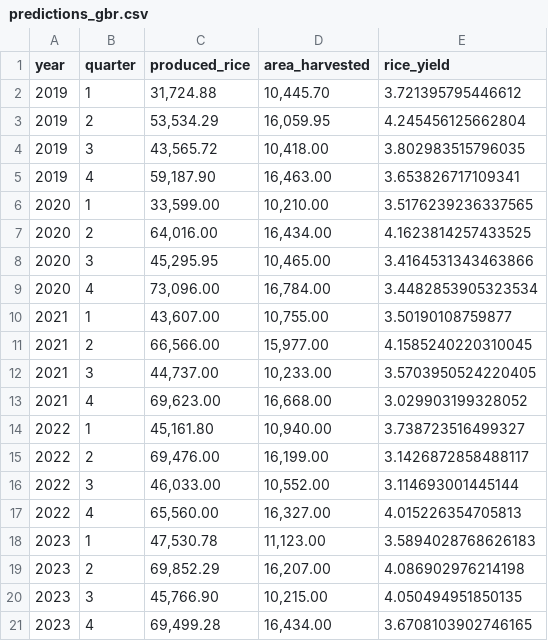
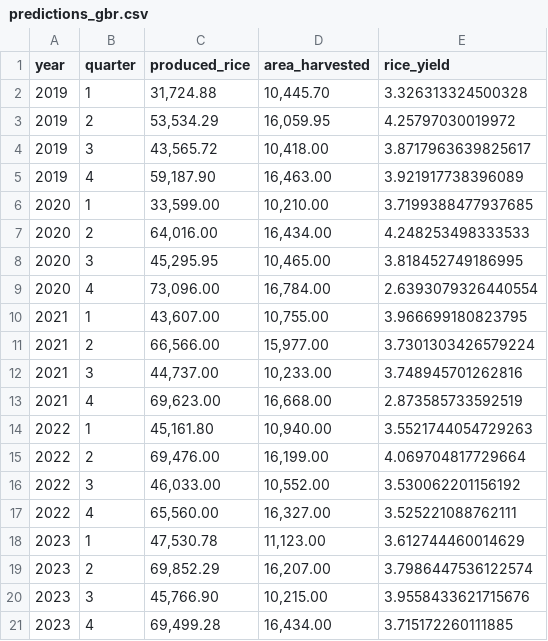
Before and after one commit to aeyshx/ML_RICEYIELD, a CSV file: outputs/predictions_gbr.csv, drawn as a sheet.

```diff
--- a/outputs/predictions_gbr.csv
+++ b/outputs/predictions_gbr.csv
@@ -1,21 +1,21 @@
 year,quarter,produced_rice,area_harvested,rice_yield
-2019,1,"31,724.88","10,445.70",3.721395795446612
-2019,2,"53,534.29","16,059.95",4.245456125662804
-2019,3,"43,565.72","10,418.00",3.802983515796035
-2019,4,"59,187.90","16,463.00",3.653826717109341
-2020,1,"33,599.00","10,210.00",3.5176239236337565
-2020,2,"64,016.00","16,434.00",4.1623814257433525
-2020,3,"45,295.95","10,465.00",3.4164531343463866
-2020,4,"73,096.00","16,784.00",3.4482853905323534
-2021,1,"43,607.00","10,755.00",3.50190108759877
-2021,2,"66,566.00","15,977.00",4.1585240220310045
-2021,3,"44,737.00","10,233.00",3.5703950524220405
-2021,4,"69,623.00","16,668.00",3.029903199328052
-2022,1,"45,161.80","10,940.00",3.738723516499327
-2022,2,"69,476.00","16,199.00",3.1426872858488117
-2022,3,"46,033.00","10,552.00",3.114693001445144
-2022,4,"65,560.00","16,327.00",4.015226354705813
-2023,1,"47,530.78","11,123.00",3.5894028768626183
-2023,2,"69,852.29","16,207.00",4.086902976214198
-2023,3,"45,766.90","10,215.00",4.050494951850135
-2023,4,"69,499.28","16,434.00",3.6708103902746165
+2019,1,"31,724.88","10,445.70",3.326313324500328
+2019,2,"53,534.29","16,059.95",4.25797030019972
+2019,3,"43,565.72","10,418.00",3.8717963639825617
+2019,4,"59,187.90","16,463.00",3.921917738396089
+2020,1,"33,599.00","10,210.00",3.7199388477937685
+2020,2,"64,016.00","16,434.00",4.248253498333533
+2020,3,"45,295.95","10,465.00",3.818452749186995
+2020,4,"73,096.00","16,784.00",2.6393079326440554
+2021,1,"43,607.00","10,755.00",3.966699180823795
+2021,2,"66,566.00","15,977.00",3.7301303426579224
+2021,3,"44,737.00","10,233.00",3.748945701262816
+2021,4,"69,623.00","16,668.00",2.873585733592519
+2022,1,"45,161.80","10,940.00",3.5521744054729263
+2022,2,"69,476.00","16,199.00",4.069704817729664
+2022,3,"46,033.00","10,552.00",3.530062201156192
+2022,4,"65,560.00","16,327.00",3.525221088762111
+2023,1,"47,530.78","11,123.00",3.612744460014629
+2023,2,"69,852.29","16,207.00",3.7986447536122574
+2023,3,"45,766.90","10,215.00",3.9558433621715676
+2023,4,"69,499.28","16,434.00",3.715172260111885
```
Also changed, not shown: data/CLIMATE.csv, outputs/predictions_mlr.csv, 50 other files.
